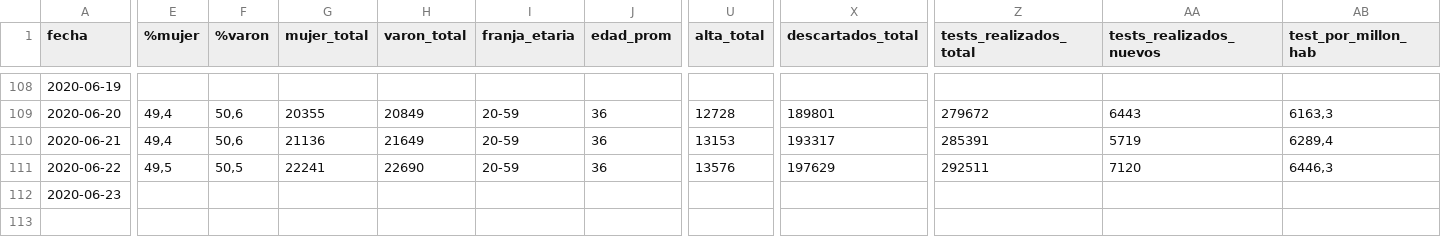
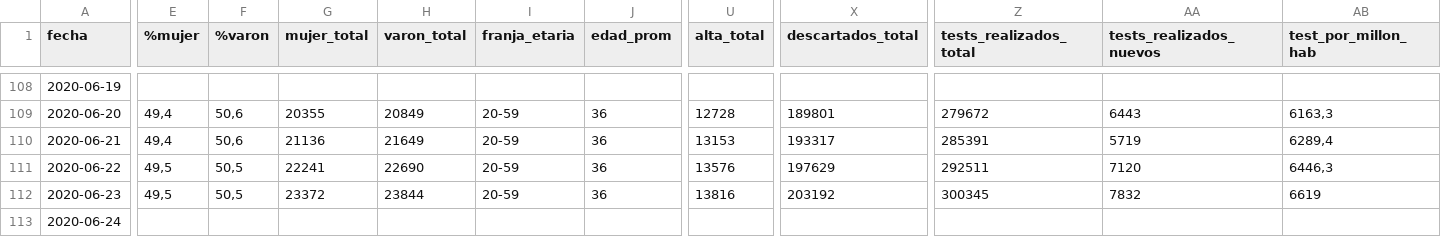
Before and after one commit to lucia15/Database-Covid19-Argentina, a CSV file: Argentina-covid19.csv, drawn as a sheet; only a part is shown, gaps mark what is left out; rows hold the shown columns only; the diff names each change by its address in the sheet, - before the commit and + after, or states it on an @@ line.

```diff
--- a/Argentina-covid19.csv
+++ b/Argentina-covid19.csv
-E112 (%mujer): (empty)
+E112 (%mujer): 49,5
-F112 (%varon): (empty)
+F112 (%varon): 50,5
-G112 (mujer_total): (empty)
+G112 (mujer_total): 23372
-H112 (varon_total): (empty)
+H112 (varon_total): 23844
-I112 (franja_etaria): (empty)
+I112 (franja_etaria): 20-59
-J112 (edad_prom): (empty)
+J112 (edad_prom): 36
-U112 (alta_total): (empty)
+U112 (alta_total): 13816
-X112 (descartados_total): (empty)
+X112 (descartados_total): 203192
-Z112 (tests_realizados_total): (empty)
+Z112 (tests_realizados_total): 300345
-AA112 (tests_realizados_nuevos): (empty)
+AA112 (tests_realizados_nuevos): 7832
-AB112 (test_por_millon_hab): (empty)
+AB112 (test_por_millon_hab): 6619
+row 113: 2020-06-24
```
Also changed, not shown: Argentina-covid19-fallecidos.csv, Argentina-covid19-por-provincia.csv.
